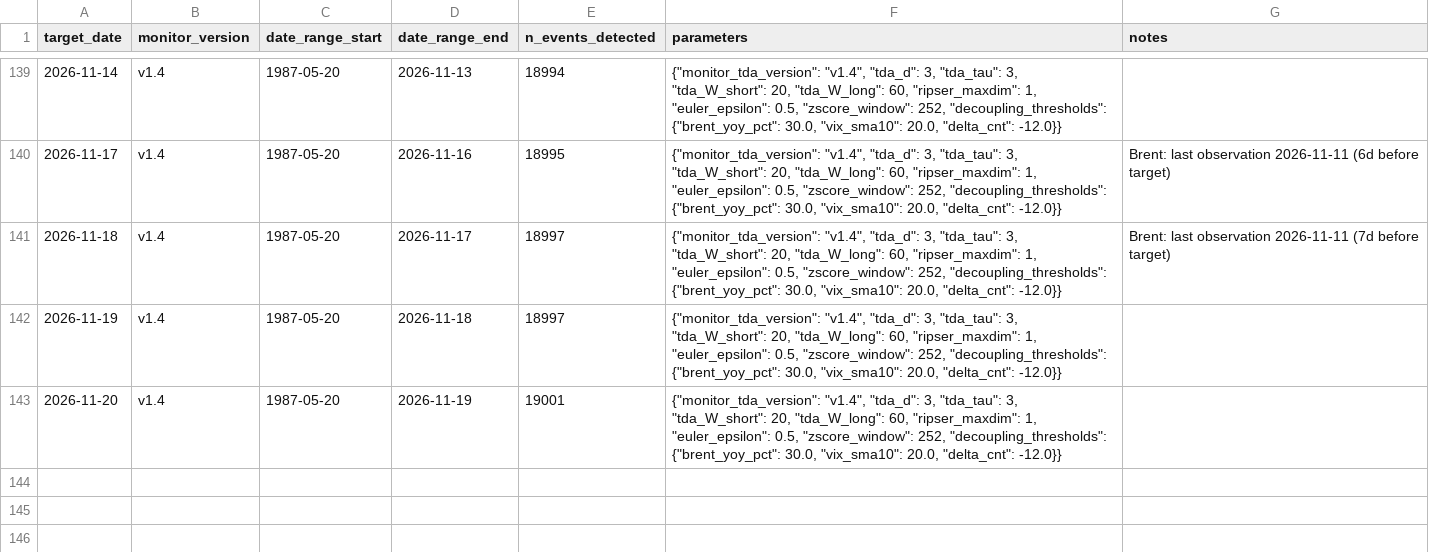
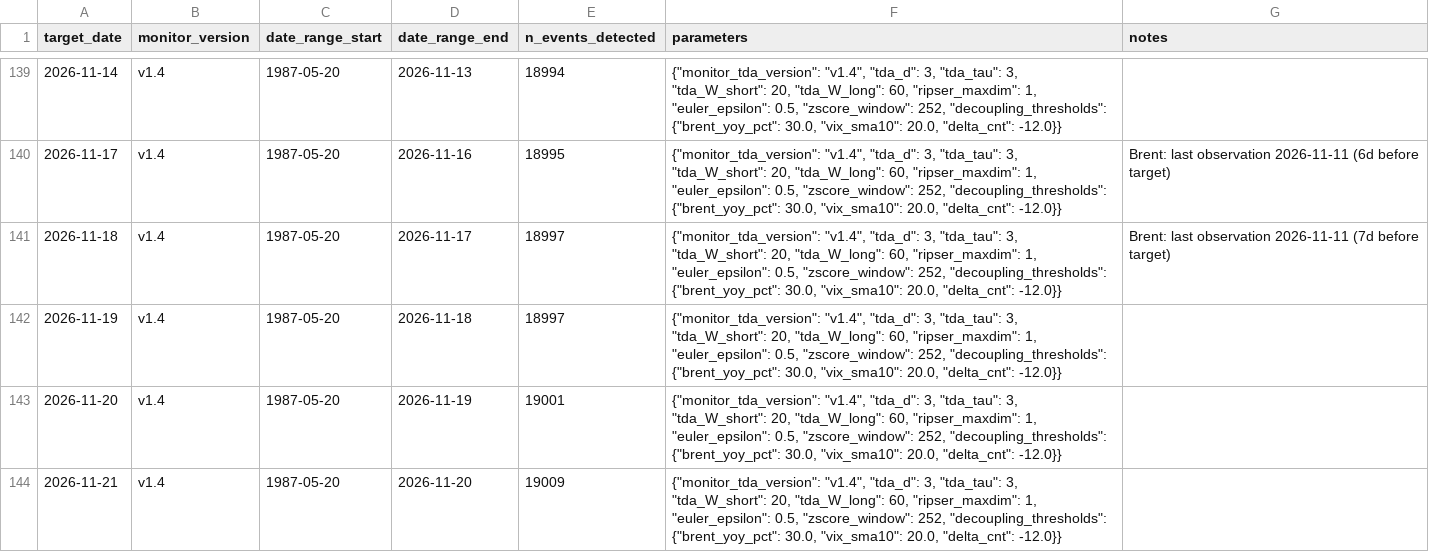
Before and after one commit to keishi-takagi/tda-monitoring, a CSV file: public/run_metadata_public.csv, drawn as a sheet; only a part is shown, gaps mark what is left out.

```diff
--- a/public/run_metadata_public.csv
+++ b/public/run_metadata_public.csv
@@ -143 +143,2 @@ target_date,monitor_version,date_range_start,date_range_end,n_events_detected,pa
 2026-11-20,v1.4,1987-05-20,2026-11-19,19001,"{""monitor_tda_version"": ""v1.4"", ""tda_d"": 3, ""tda_tau"": 3, ""tda_W_short"": 20, ""tda_W_long"": 60, ""ripser_maxdim"": 1, ""euler_epsilon"": 0.5, ""zscore_window"": 252, ""decoupling_thresholds"": {""brent_yoy_pct"": 30.0, ""vix_sma10"": 20.0, ""delta_cnt"": -12.0}}",
+2026-11-21,v1.4,1987-05-20,2026-11-20,19009,"{""monitor_tda_version"": ""v1.4"", ""tda_d"": 3, ""tda_tau"": 3, ""tda_W_short"": 20, ""tda_W_long"": 60, ""ripser_maxdim"": 1, ""euler_epsilon"": 0.5, ""zscore_window"": 252, ""decoupling_thresholds"": {""brent_yoy_pct"": 30.0, ""vix_sma10"": 20.0, ""delta_cnt"": -12.0}}",
```
Also changed, not shown: public/decoupling_status.csv, 2 other files.
